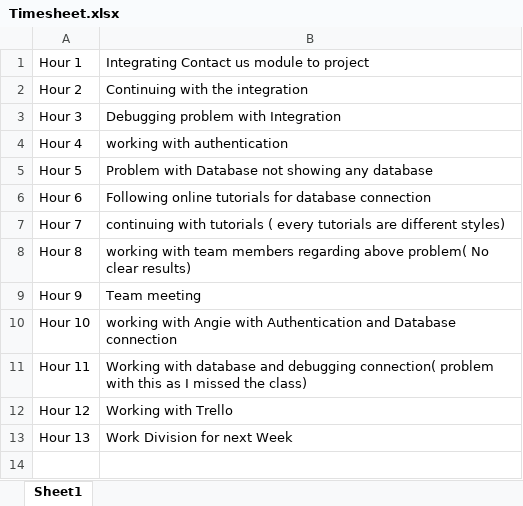
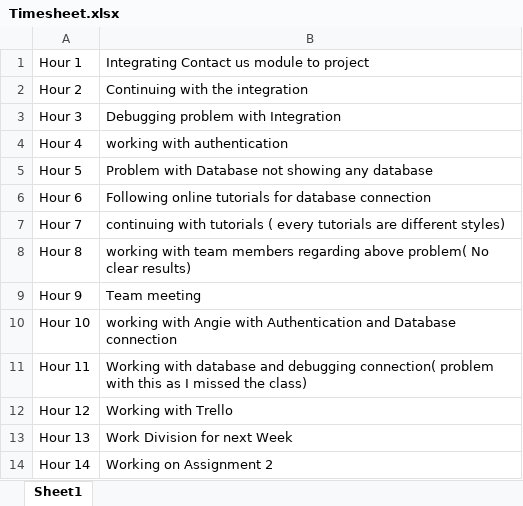
Before and after one commit to prt455-sas/My-salon, an Excel workbook: Week 7- TIme Sheet/Timesheet.xlsx, sheet Sheet1, drawn as a sheet; values as stored, in another font and other column widths than the file's, no borders; the diff names each change by its address in the sheet, - before the commit and + after, or states it on an @@ line.

```diff
--- a/Week 7- TIme Sheet/Timesheet.xlsx (sheet Sheet1)
+++ b/Week 7- TIme Sheet/Timesheet.xlsx (sheet Sheet1)
+row 14: Hour 14 | Working on Assignment 2
```
